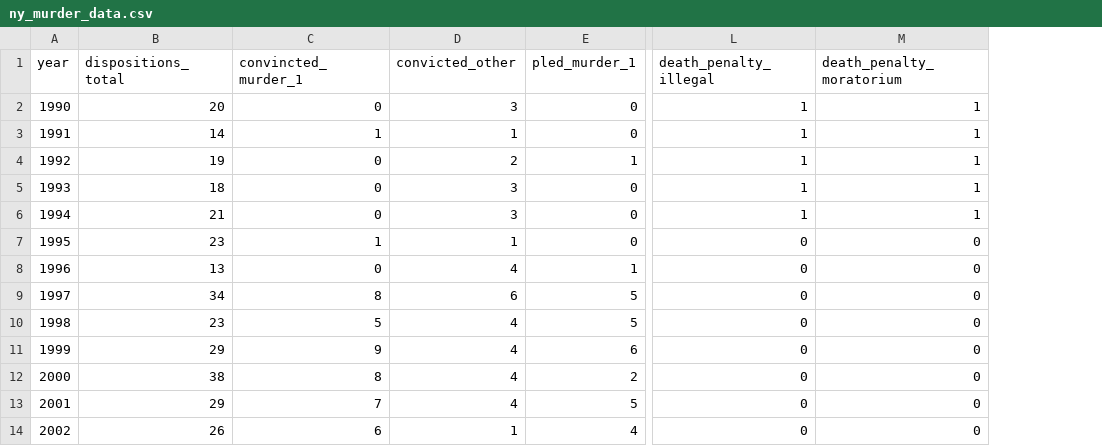
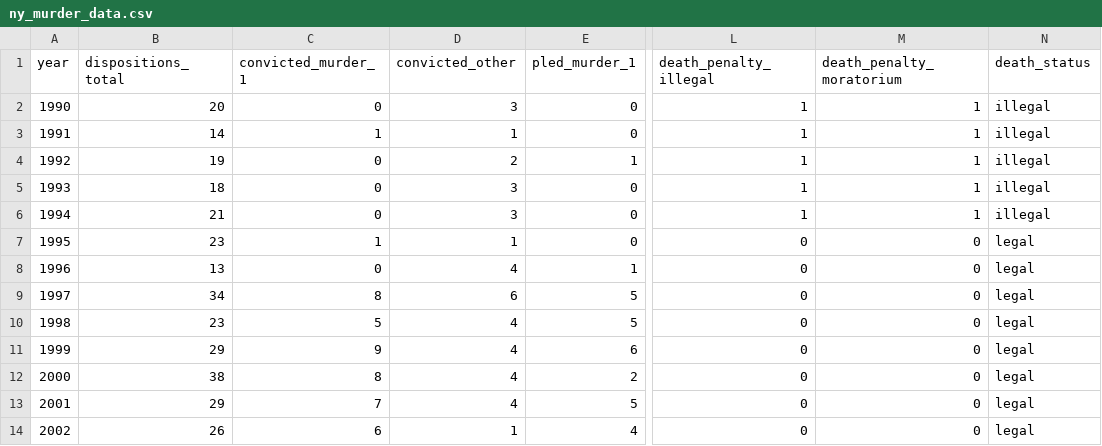
Before and after one commit to theericstone/nydeath, a CSV file: ny_murder_data.csv, drawn as a sheet; only a part is shown, gaps mark what is left out; the diff names each change by its address in the sheet, - before the commit and + after, or states it on an @@ line.

```diff
--- a/ny_murder_data.csv
+++ b/ny_murder_data.csv
+column N (death_status), rows 2-14: illegal | illegal | illegal | illegal | illegal | legal | legal | legal | legal | legal | legal | legal | legal
-C1: convincted_murder_1
+C1: convicted_murder_1
```
Also changed, not shown: 2 other files.
